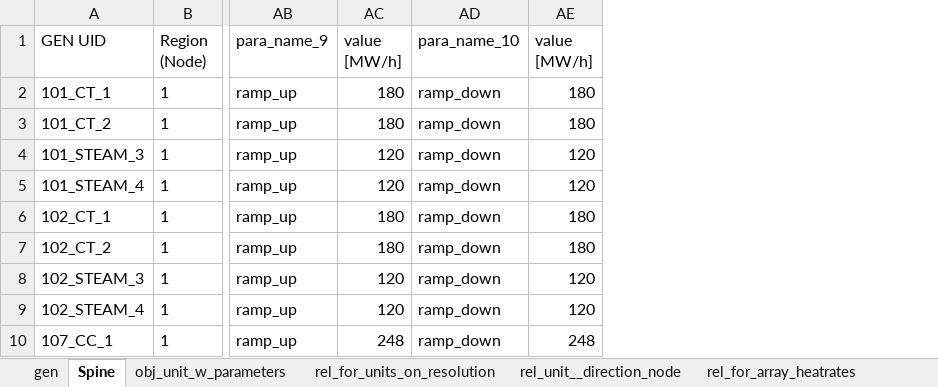
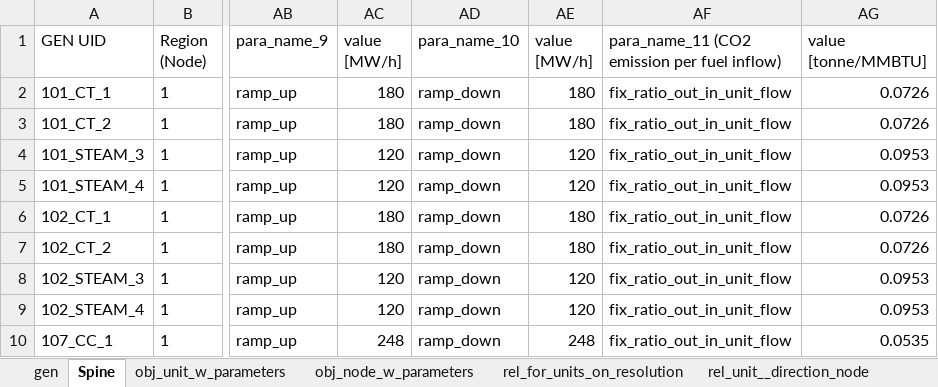
Before and after one commit to Spine-project/spinetoolbox_rts-glmc, an Excel workbook: spine_rts-gmlc/datasets/gen.xlsx, sheet Spine, drawn as a sheet; only a part is shown, gaps mark what is left out; values as stored, in another font and other column widths than the file's, no borders; the diff names each change by its address in the sheet, - before the commit and + after, or states it on an @@ line.

Commit message:
modelling CO2 emissions and relevant emission tax

```diff
--- a/spine_rts-gmlc/datasets/gen.xlsx (sheet Spine)
+++ b/spine_rts-gmlc/datasets/gen.xlsx (sheet Spine)
+sheet tab: obj_node_w_parameters
+column AF, rows 1-10: para_name_11 (CO2 emission per fuel inflow) | fix_ratio_out_in_unit_flow | fix_ratio_out_in_unit_flow | fix_ratio_out_in_unit_flow | fix_ratio_out_in_unit_flow | fix_ratio_out_in_unit_flow | fix_ratio_out_in_unit_flow | fix_ratio_out_in_unit_flow | fix_ratio_out_in_unit_flow | fix_ratio_out_in_unit_flow
+column AG (value [tonne/MMBTU]), rows 2-10: 0.0726 | 0.0726 | 0.0953 | 0.0953 | 0.0726 | 0.0726 | 0.0953 | 0.0953 | 0.0535
```
Also changed, not shown: sheet rel_for_units_on_resolution, sheet rel_unit__direction_node, sheet rel_u__d_n-bus_detailed, other sheet tabs, spine_rts-gmlc/datasets/branch.xlsx, spine_rts-gmlc/datasets/branch_bus_detailed.xlsx, 2 other files.
